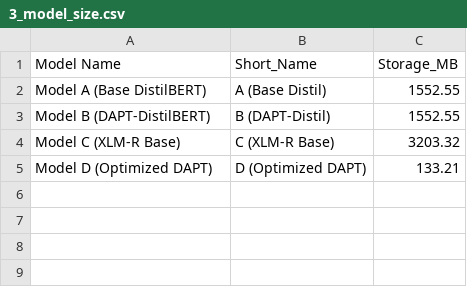
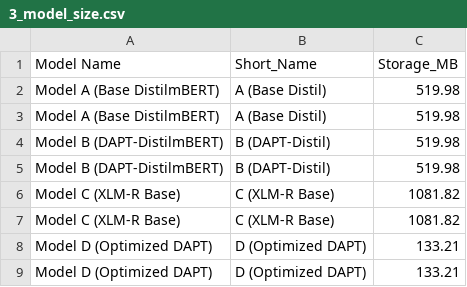
Before and after one commit to JeroLloyd/Optimized-DAPT-Distil, a CSV file: reports/figures/03_model_size/3_model_size.csv, drawn as a sheet.

```diff
--- a/reports/figures/03_model_size/3_model_size.csv
+++ b/reports/figures/03_model_size/3_model_size.csv
@@ -1,5 +1,9 @@
 Model Name,Short_Name,Storage_MB
-Model A (Base DistilBERT),A (Base Distil),1552.55
-Model B (DAPT-DistilBERT),B (DAPT-Distil),1552.55
-Model C (XLM-R Base),C (XLM-R Base),3203.32
+Model A (Base DistilmBERT),A (Base Distil),519.98
+Model A (Base DistilmBERT),A (Base Distil),519.98
+Model B (DAPT-DistilmBERT),B (DAPT-Distil),519.98
+Model B (DAPT-DistilmBERT),B (DAPT-Distil),519.98
+Model C (XLM-R Base),C (XLM-R Base),1081.82
+Model C (XLM-R Base),C (XLM-R Base),1081.82
+Model D (Optimized DAPT),D (Optimized DAPT),133.21
 Model D (Optimized DAPT),D (Optimized DAPT),133.21
```
Also changed, not shown: reports/figures/01_macro_f1_score/1_macro_f1_score.csv, reports/figures/02_inference_latency/2_inference_latency.csv, 54 other files.
